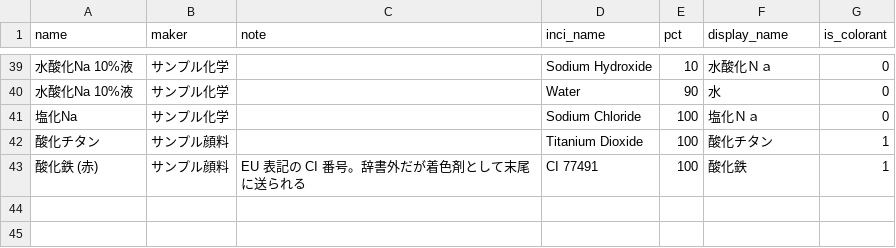
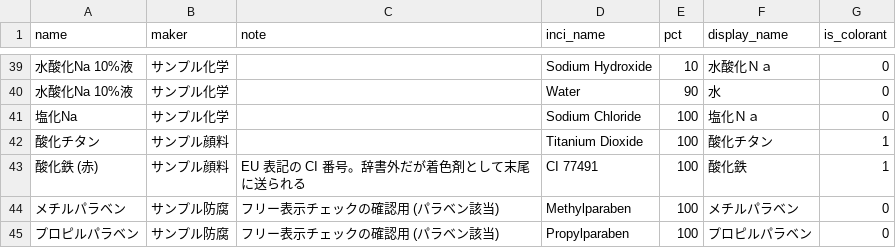
Before and after one commit to kmura-09/cosme-label, a CSV file: data/sample_materials.csv, drawn as a sheet; only a part is shown, gaps mark what is left out; the diff names each change by its address in the sheet, - before the commit and + after, or states it on an @@ line.

```diff
--- a/data/sample_materials.csv
+++ b/data/sample_materials.csv
+row 44: メチルパラベン | サンプル防腐 | フリー表示チェックの確認用 (パラベン該当) | Methylparaben | 100 | メチルパラベン | 0
+row 45: プロピルパラベン | サンプル防腐 | フリー表示チェックの確認用 (パラベン該当) | Propylparaben | 100 | プロピルパラベン | 0
```
Also changed, not shown: 5 other files.
